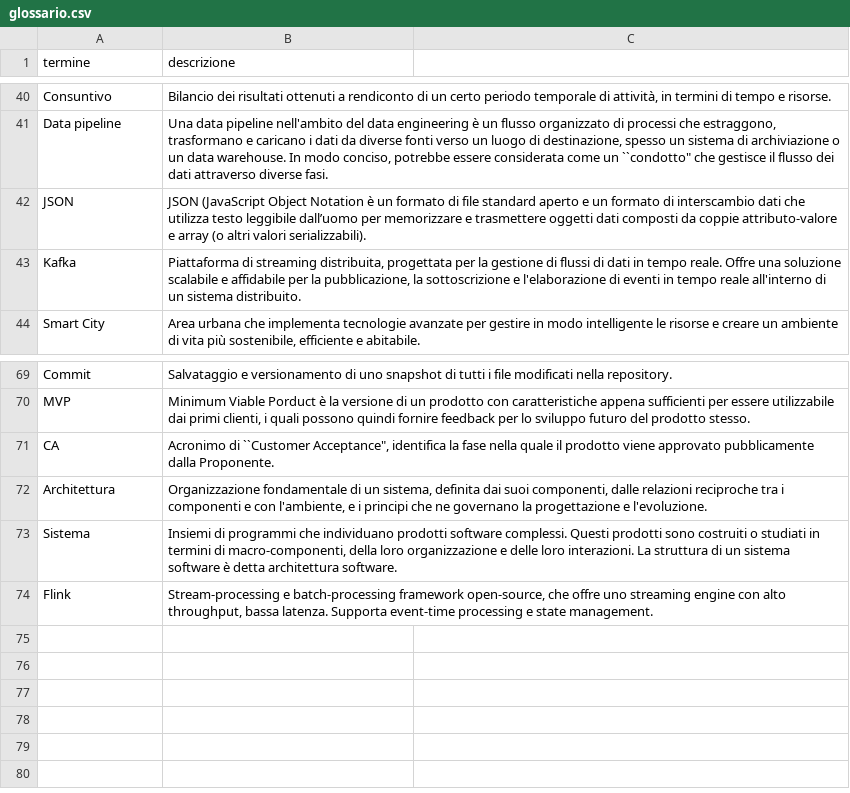
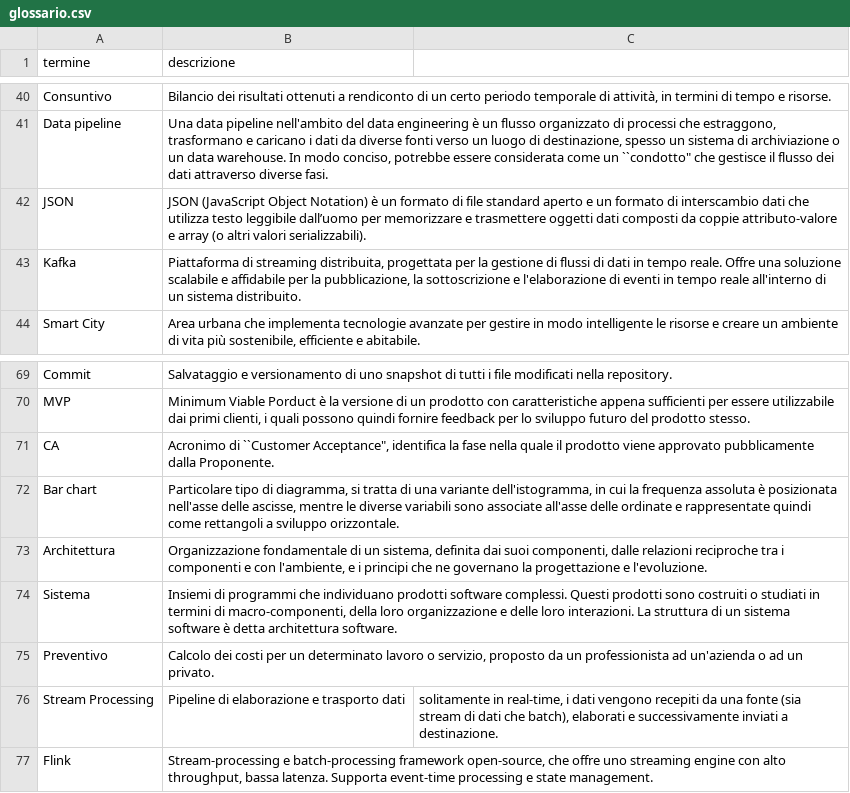
Before and after one commit to NaN1fy/docs, a CSV file: documents/RTB/interni/glossario.csv, drawn as a sheet; only a part is shown, gaps mark what is left out.

```diff
--- a/documents/RTB/interni/glossario.csv
+++ b/documents/RTB/interni/glossario.csv
@@ -41,3 +41,3 @@ Consuntivo;Bilancio dei risultati ottenuti a rendiconto di un certo periodo temp
 Data pipeline;Una data pipeline nell'ambito del data engineering è un flusso organizzato di processi che estraggono, trasformano e caricano i dati da diverse fonti verso un luogo di destinazione, spesso un sistema di archiviazione o un data warehouse. In modo conciso, potrebbe essere considerata come un ``condotto" che gestisce il flusso dei dati attraverso diverse fasi.
-JSON;JSON (JavaScript Object Notation è un formato di file standard aperto e un formato di interscambio dati che utilizza testo leggibile dall’uomo per memorizzare e trasmettere oggetti dati composti da coppie attributo-valore e array (o altri valori serializzabili).
+JSON;JSON (JavaScript Object Notation) è un formato di file standard aperto e un formato di interscambio dati che utilizza testo leggibile dall’uomo per memorizzare e trasmettere oggetti dati composti da coppie attributo-valore e array (o altri valori serializzabili).
 Kafka;Piattaforma di streaming distribuita, progettata per la gestione di flussi di dati in tempo reale. Offre una soluzione scalabile e affidabile per la pubblicazione, la sottoscrizione e l'elaborazione di eventi in tempo reale all'interno di un sistema distribuito.
@@ -71,4 +71,7 @@ MVP;Minimum Viable Porduct è la versione di un prodotto con caratteristiche app
 CA;Acronimo di ``Customer Acceptance", identifica la fase nella quale il prodotto viene approvato pubblicamente dalla Proponente.
+Bar chart; Particolare tipo di diagramma, si tratta di una variante dell'istogramma, in cui la frequenza assoluta è posizionata nell'asse delle ascisse, mentre le diverse variabili sono associate all'asse delle ordinate e rappresentate quindi come rettangoli a sviluppo orizzontale.
 Architettura;Organizzazione fondamentale di un sistema, definita dai suoi componenti, dalle relazioni reciproche tra i componenti e con l'ambiente, e i principi che ne governano la progettazione e l'evoluzione.
 Sistema;Insiemi di programmi che individuano prodotti software complessi. Questi prodotti sono costruiti o studiati in termini di macro-componenti, della loro organizzazione e delle loro interazioni. La struttura di un sistema software è detta architettura software.
+Preventivo; Calcolo dei costi per un determinato lavoro o servizio, proposto da un professionista ad un'azienda o ad un privato.
+Stream Processing; Pipeline di elaborazione e trasporto dati; solitamente in real-time, i dati vengono recepiti da una fonte (sia stream di dati che batch), elaborati e successivamente inviati a destinazione.
 Flink;Stream-processing e batch-processing framework open-source, che offre uno streaming engine con alto throughput, bassa latenza.  Supporta event-time processing e state management.
```
Also changed, not shown: 1 other file.
